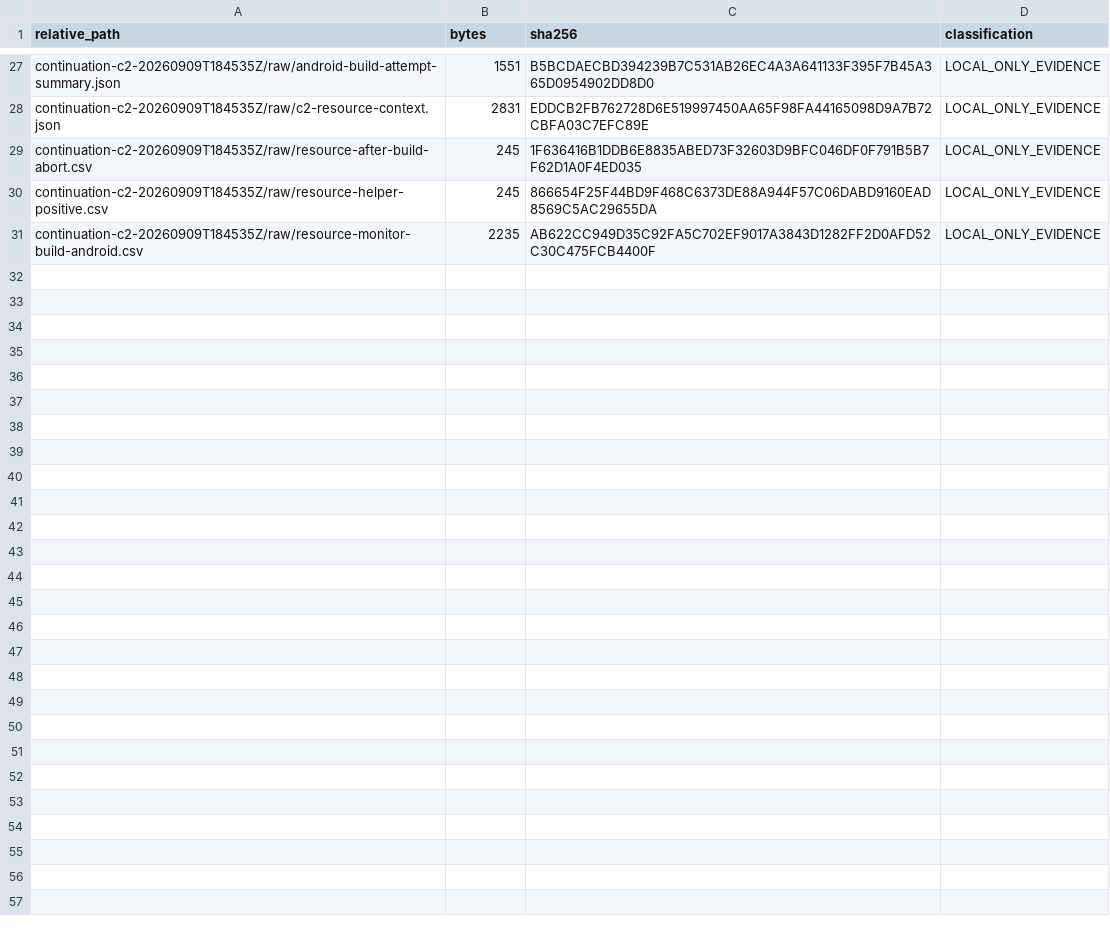
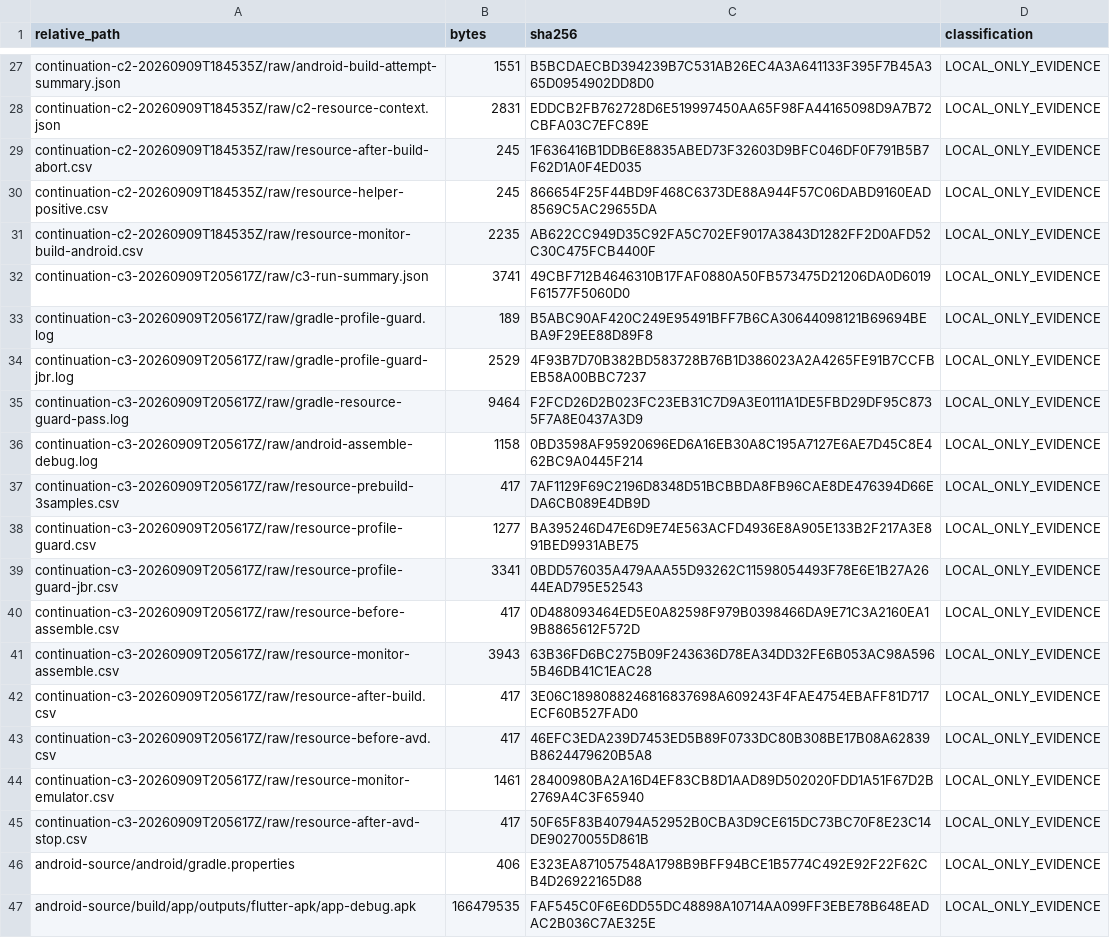
Before and after one commit to domlap94-star/ai-lab-core, a CSV file: docs/recovery/R04_A2_LOCAL_EVIDENCE_MANIFEST.csv, drawn as a sheet; only a part is shown, gaps mark what is left out.

Commit message:
Record R04-A2 C3 bounded Android outcome

```diff
--- a/docs/recovery/R04_A2_LOCAL_EVIDENCE_MANIFEST.csv
+++ b/docs/recovery/R04_A2_LOCAL_EVIDENCE_MANIFEST.csv
@@ -31 +31,17 @@ continuation-c2-20260909T184535Z/raw/resource-helper-positive.csv,245,866654F25F
 continuation-c2-20260909T184535Z/raw/resource-monitor-build-android.csv,2235,AB622CC949D35C92FA5C702EF9017A3843D1282FF2D0AFD52C30C475FCB4400F,LOCAL_ONLY_EVIDENCE
+continuation-c3-20260909T205617Z/raw/c3-run-summary.json,3741,49CBF712B4646310B17FAF0880A50FB573475D21206DA0D6019F61577F5060D0,LOCAL_ONLY_EVIDENCE
+continuation-c3-20260909T205617Z/raw/gradle-profile-guard.log,189,B5ABC90AF420C249E95491BFF7B6CA30644098121B69694BEBA9F29EE88D89F8,LOCAL_ONLY_EVIDENCE
+continuation-c3-20260909T205617Z/raw/gradle-profile-guard-jbr.log,2529,4F93B7D70B382BD583728B76B1D386023A2A4265FE91B7CCFBEB58A00BBC7237,LOCAL_ONLY_EVIDENCE
+continuation-c3-20260909T205617Z/raw/gradle-resource-guard-pass.log,9464,F2FCD26D2B023FC23EB31C7D9A3E0111A1DE5FBD29DF95C8735F7A8E0437A3D9,LOCAL_ONLY_EVIDENCE
+continuation-c3-20260909T205617Z/raw/android-assemble-debug.log,1158,0BD3598AF95920696ED6A16EB30A8C195A7127E6AE7D45C8E462BC9A0445F214,LOCAL_ONLY_EVIDENCE
+continuation-c3-20260909T205617Z/raw/resource-prebuild-3samples.csv,417,7AF1129F69C2196D8348D51BCBBDA8FB96CAE8DE476394D66EDA6CB089E4DB9D,LOCAL_ONLY_EVIDENCE
+continuation-c3-20260909T205617Z/raw/resource-profile-guard.csv,1277,BA395246D47E6D9E74E563ACFD4936E8A905E133B2F217A3E891BED9931ABE75,LOCAL_ONLY_EVIDENCE
+continuation-c3-20260909T205617Z/raw/resource-profile-guard-jbr.csv,3341,0BDD576035A479AAA55D93262C11598054493F78E6E1B27A2644EAD795E52543,LOCAL_ONLY_EVIDENCE
+continuation-c3-20260909T205617Z/raw/resource-before-assemble.csv,417,0D488093464ED5E0A82598F979B0398466DA9E71C3A2160EA19B8865612F572D,LOCAL_ONLY_EVIDENCE
+continuation-c3-20260909T205617Z/raw/resource-monitor-assemble.csv,3943,63B36FD6BC275B09F243636D78EA34DD32FE6B053AC98A5965B46DB41C1EAC28,LOCAL_ONLY_EVIDENCE
+continuation-c3-20260909T205617Z/raw/resource-after-build.csv,417,3E06C1898088246816837698A609243F4FAE4754EBAFF81D717ECF60B527FAD0,LOCAL_ONLY_EVIDENCE
+continuation-c3-20260909T205617Z/raw/resource-before-avd.csv,417,46EFC3EDA239D7453ED5B89F0733DC80B308BE17B08A62839B8624479620B5A8,LOCAL_ONLY_EVIDENCE
+continuation-c3-20260909T205617Z/raw/resource-monitor-emulator.csv,1461,28400980BA2A16D4EF83CB8D1AAD89D502020FDD1A51F67D2B2769A4C3F65940,LOCAL_ONLY_EVIDENCE
+continuation-c3-20260909T205617Z/raw/resource-after-avd-stop.csv,417,50F65F83B40794A52952B0CBA3D9CE615DC73BC70F8E23C14DE90270055D861B,LOCAL_ONLY_EVIDENCE
+android-source/android/gradle.properties,406,E323EA871057548A1798B9BFF94BCE1B5774C492E92F22F62CB4D26922165D88,LOCAL_ONLY_EVIDENCE
+android-source/build/app/outputs/flutter-apk/app-debug.apk,166479535,FAF545C0F6E6DD55DC48898A10714AA099FF3EBE78B648EADAC2B036C7AE325E,LOCAL_ONLY_EVIDENCE
```
Also changed, not shown: docs/recovery/PACKAGE_REGISTER.csv, 9 other files.
